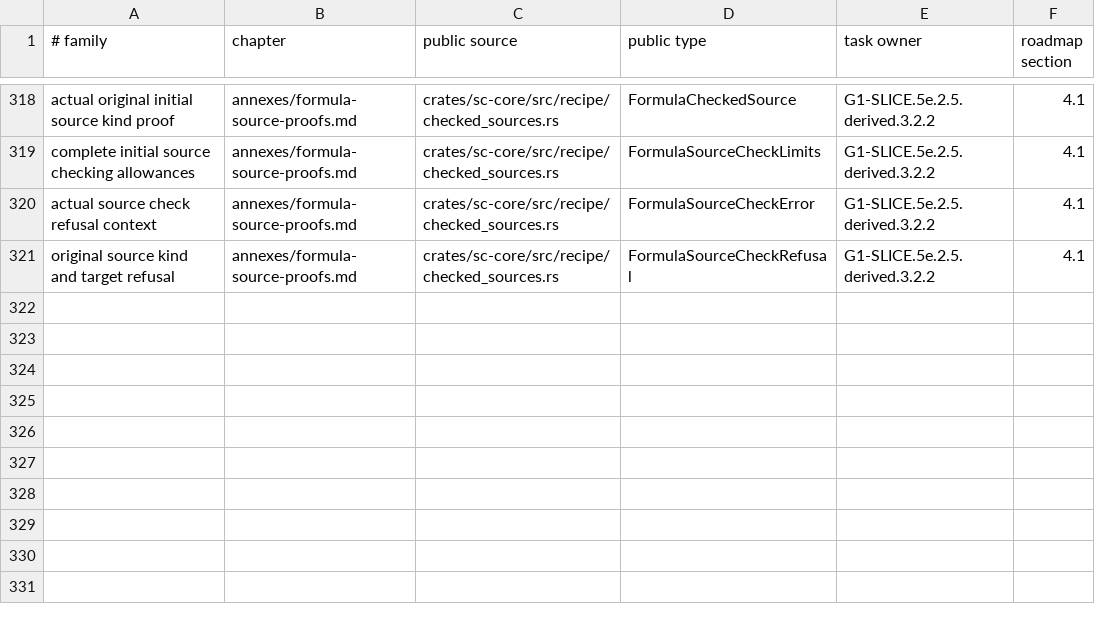
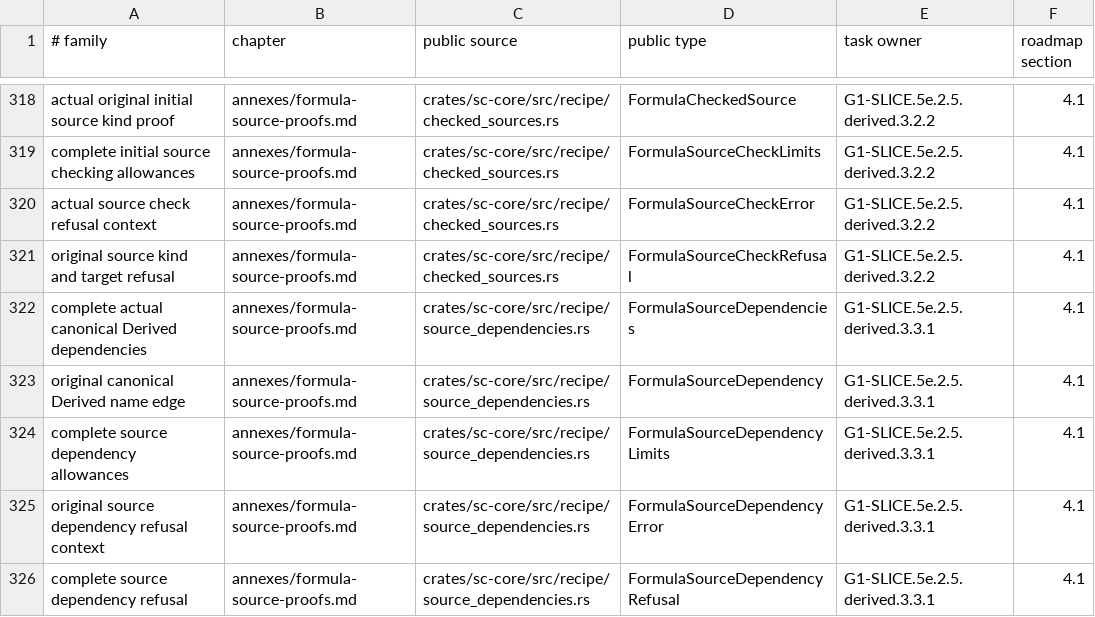
Before and after one commit to rdje/stitchcad, a TSV file: docs/tasks/artifacts/book_publication/status.tsv, drawn as a sheet; only a part is shown, gaps mark what is left out; the diff names each change by its address in the sheet, - before the commit and + after, or states it on an @@ line.

Commit message:
STITCHCAD-G1-0592 (leaf G1-SLICE.5e.2.5.derived.3.3.1): admit original canonical Derived dependencies
Charge complete source and original edge populations before retaining grouped dependencies and source offsets.
Preserve actual endpoints, canonical adapters and repeated or untaken name spans without values or a cycle claim.

```diff
--- a/docs/tasks/artifacts/book_publication/status.tsv
+++ b/docs/tasks/artifacts/book_publication/status.tsv
+row 322: complete actual canonical Derived dependencies | annexes/formula-source-proofs.md | crates/sc-core/src/recipe/source_dependencies.rs | FormulaSourceDependencies | G1-SLICE.5e.2.5.derived.3.3.1 | 4.1
+row 323: original canonical Derived name edge | annexes/formula-source-proofs.md | crates/sc-core/src/recipe/source_dependencies.rs | FormulaSourceDependency | G1-SLICE.5e.2.5.derived.3.3.1 | 4.1
+row 324: complete source dependency allowances | annexes/formula-source-proofs.md | crates/sc-core/src/recipe/source_dependencies.rs | FormulaSourceDependencyLimits | G1-SLICE.5e.2.5.derived.3.3.1 | 4.1
+row 325: original source dependency refusal context | annexes/formula-source-proofs.md | crates/sc-core/src/recipe/source_dependencies.rs | FormulaSourceDependencyError | G1-SLICE.5e.2.5.derived.3.3.1 | 4.1
+row 326: complete source dependency refusal | annexes/formula-source-proofs.md | crates/sc-core/src/recipe/source_dependencies.rs | FormulaSourceDependencyRefusal | G1-SLICE.5e.2.5.derived.3.3.1 | 4.1
```
Also changed, not shown: 15 other files.
